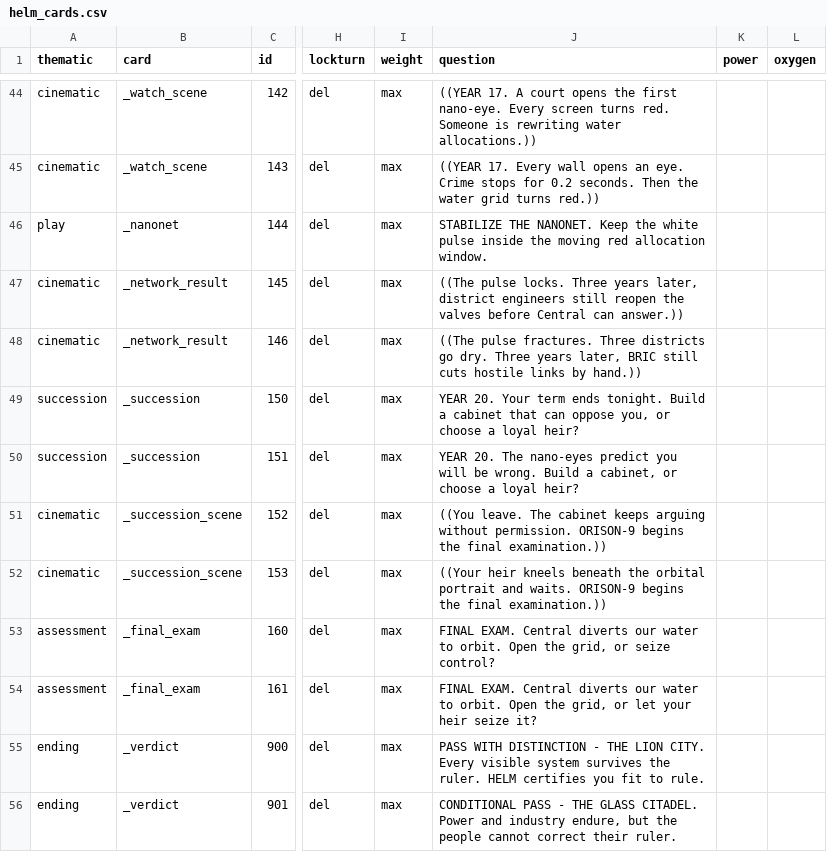
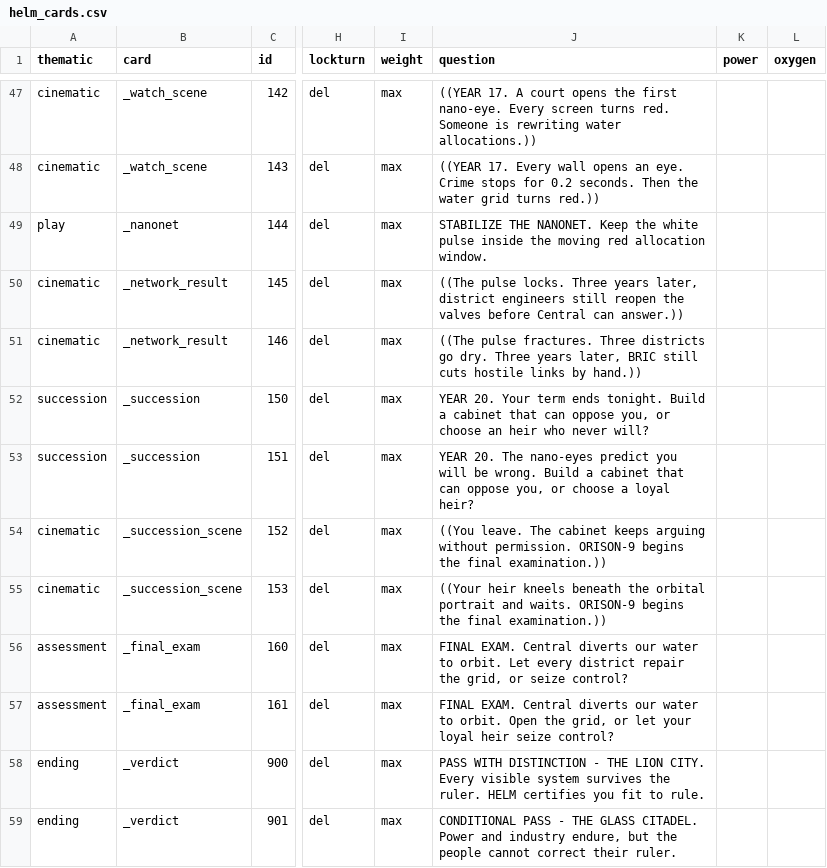
Before and after one commit to nicoceron/helm, a CSV file: Assets/Helm/Story/helm_cards.csv, drawn as a sheet; only a part is shown, gaps mark what is left out; addresses are those after the commit; the diff covers the shown part only; the diff names each change by its address in the sheet, - before the commit and + after, or states it on an @@ line.

```diff
--- a/Assets/Helm/Story/helm_cards.csv
+++ b/Assets/Helm/Story/helm_cards.csv
-J52 (question): …or choose a loyal heir?
+J52 (question): …or choose an heir who never will?
-J53 (question): …Build a cabinet, or choose…
+J53 (question): …Build a cabinet that can oppose you, or choose…
-J56 (question): …to orbit. Open the grid,…
+J56 (question): …to orbit. Let every district repair the grid,…
-J57 (question): …let your heir seize it?
+J57 (question): …let your loyal heir seize control?
```
Also changed, not shown: 3 added rows and 48 edited cells elsewhere in this file, 3 other files.
